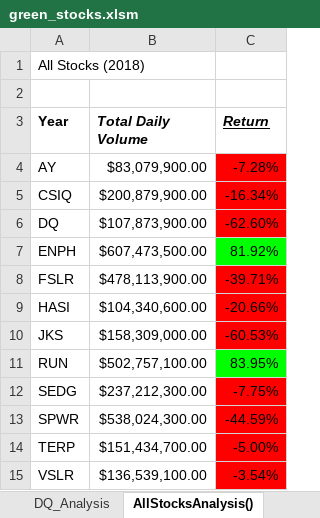
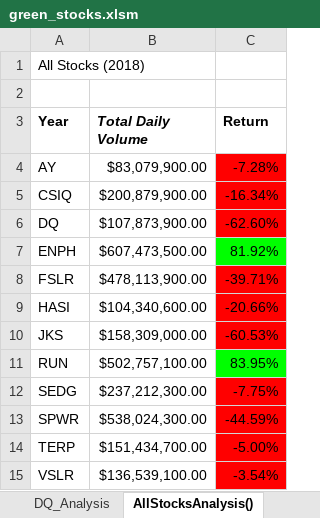
Before and after one commit to rollepolle98/stocks-analysis, an Excel workbook: green_stocks.xlsm, sheet AllStocksAnalysis(), drawn as a sheet; values as stored, in another font and other column widths than the file's, no borders; charts and pictures not drawn; the diff names each change by its address in the sheet, - before the commit and + after, or states it on an @@ line.

Commit message:
Add files via upload

```diff
--- a/green_stocks.xlsm (sheet AllStocksAnalysis())
+++ b/green_stocks.xlsm (sheet AllStocksAnalysis())
@@ C3 italic: on → off, underline: on → off @@
```
Also changed, not shown: charts or pictures.
